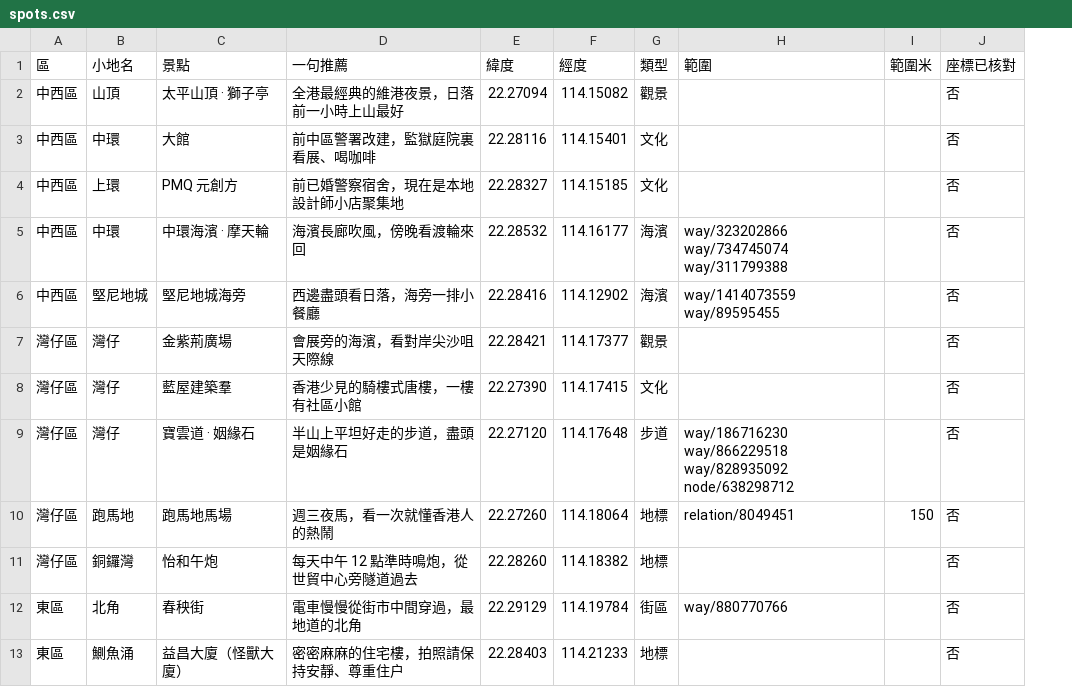
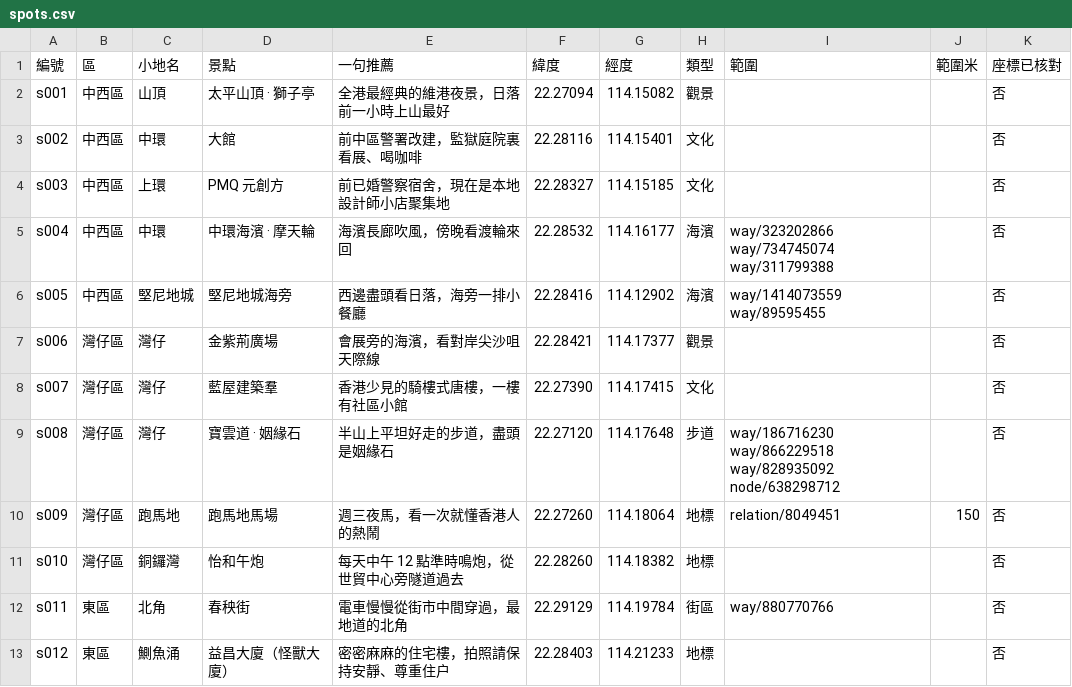
Before and after one commit to kris000601-cpu/light-up-hk, a CSV file: data/spots.csv, drawn as a sheet; only a part is shown; the diff names each change by its address in the sheet, - before the commit and + after, or states it on an @@ line.

```diff
--- a/data/spots.csv
+++ b/data/spots.csv
+column A (編號), rows 2-13: s001 | s002 | s003 | s004 | s005 | s006 | s007 | s008 | s009 | s010 | s011 | s012
```
Also changed, not shown: 15 other files.
